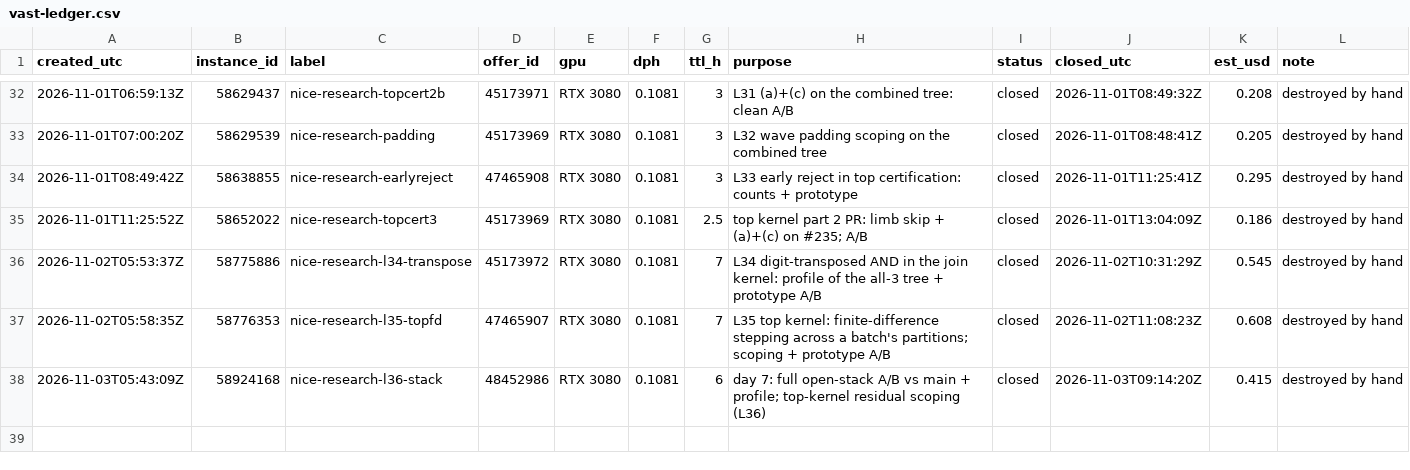
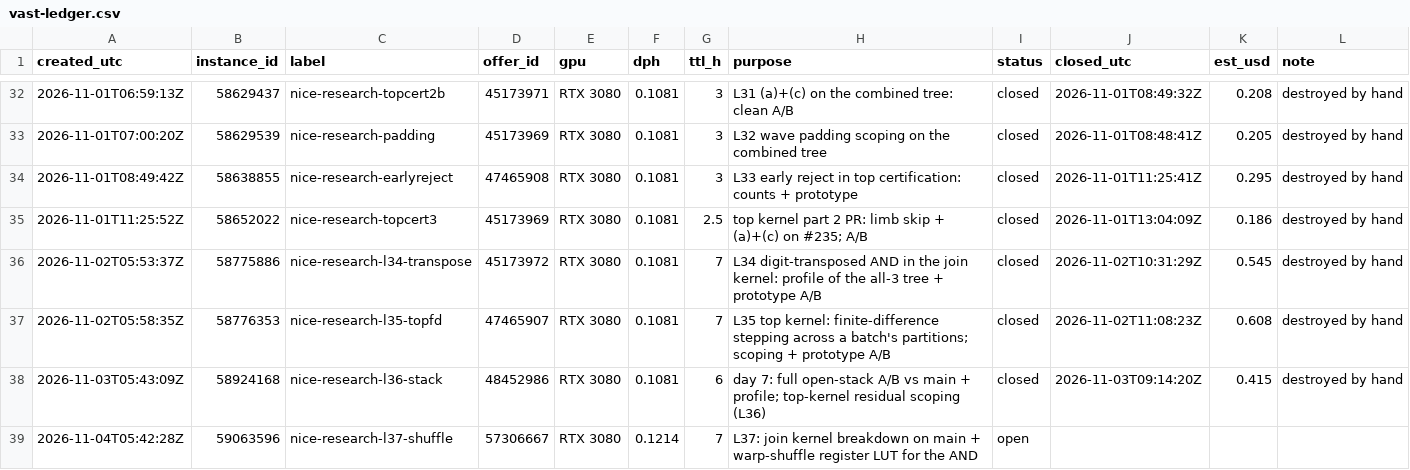
Before and after one commit to wasabipesto-bot/nice, a CSV file: scratchpad/2026-10-research-program/vast-ledger.csv, drawn as a sheet; only a part is shown, gaps mark what is left out.

```diff
--- a/scratchpad/2026-10-research-program/vast-ledger.csv
+++ b/scratchpad/2026-10-research-program/vast-ledger.csv
@@ -38 +38,2 @@ created_utc,instance_id,label,offer_id,gpu,dph,ttl_h,purpose,status,closed_utc,e
 2026-11-03T05:43:09Z,58924168,nice-research-l36-stack,48452986,RTX 3080,0.1081,6,day 7: full open-stack A/B vs main + profile; top-kernel residual scoping (L36),closed,2026-11-03T09:14:20Z,0.415,destroyed by hand
+2026-11-04T05:42:28Z,59063596,nice-research-l37-shuffle,57306667,RTX 3080,0.1214,7,L37: join kernel breakdown on main + warp-shuffle register LUT for the AND,open,,,
```
Also changed, not shown: 9 other files.
